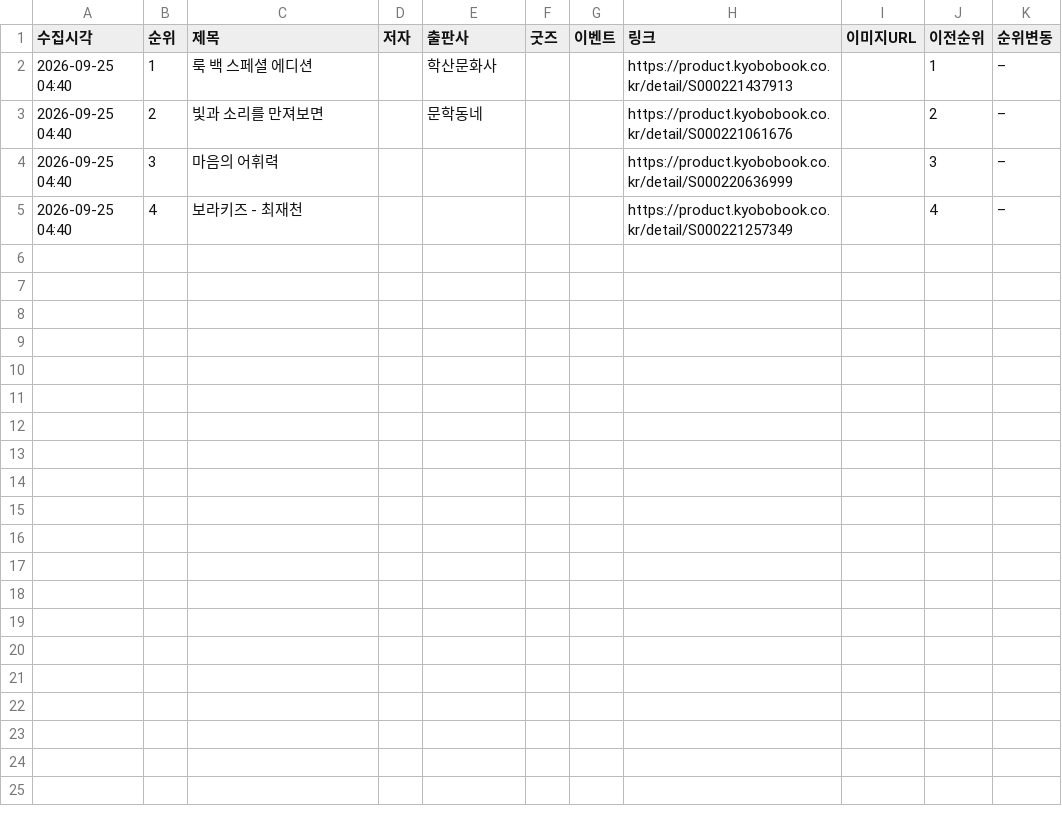
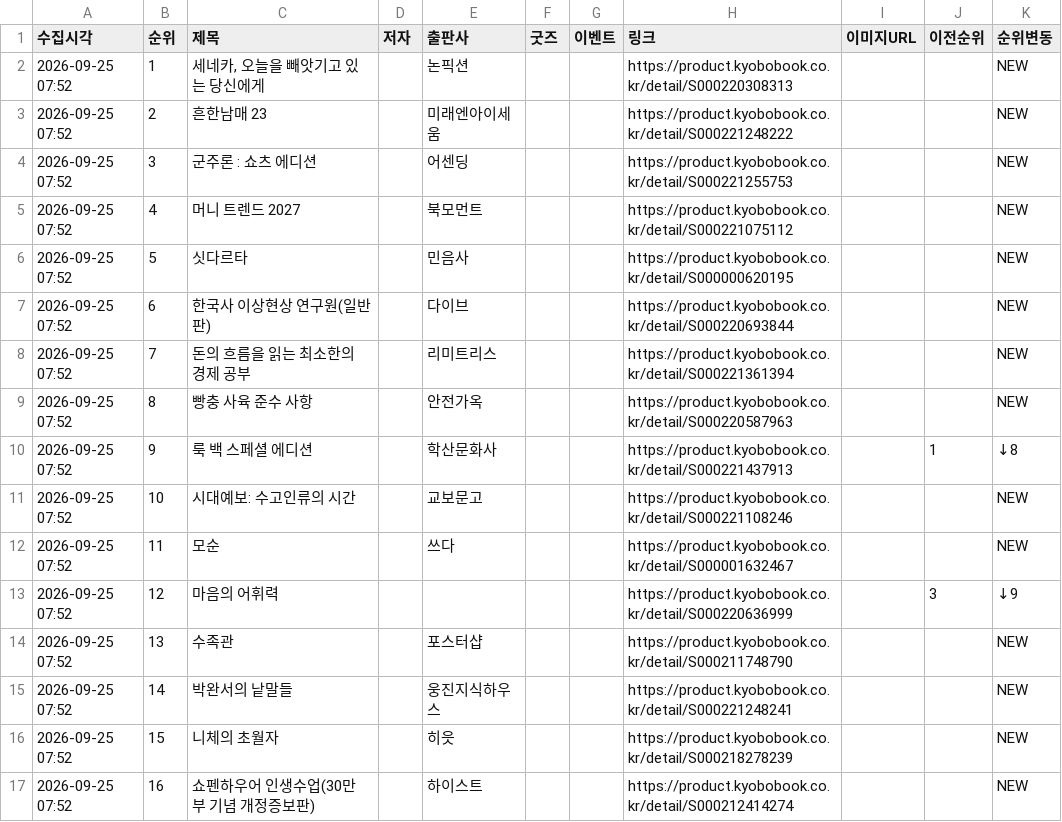
Before and after one commit to down-cyber/manga-bestseller, a CSV file: kyobo_manga.csv, drawn as a sheet.

```diff
--- a/kyobo_manga.csv
+++ b/kyobo_manga.csv
@@ -1,5 +1,17 @@
 수집시각,순위,제목,저자,출판사,굿즈,이벤트,링크,이미지URL,이전순위,순위변동
-2026-09-25 04:40,1,룩 백 스페셜 에디션,,학산문화사,,,https://product.kyobobook.co.kr/detail/S000221437913,,1,–
-2026-09-25 04:40,2,빛과 소리를 만져보면,,문학동네,,,https://product.kyobobook.co.kr/detail/S000221061676,,2,–
-2026-09-25 04:40,3,마음의 어휘력,,,,,https://product.kyobobook.co.kr/detail/S000220636999,,3,–
-2026-09-25 04:40,4,보라키즈 - 최재천,,,,,https://product.kyobobook.co.kr/detail/S000221257349,,4,–
+2026-09-25 07:52,1,"세네카, 오늘을 빼앗기고 있는 당신에게",,논픽션,,,https://product.kyobobook.co.kr/detail/S000220308313,,,NEW
+2026-09-25 07:52,2,흔한남매 23,,미래엔아이세움,,,https://product.kyobobook.co.kr/detail/S000221248222,,,NEW
+2026-09-25 07:52,3,군주론 : 쇼츠 에디션,,어센딩,,,https://product.kyobobook.co.kr/detail/S000221255753,,,NEW
+2026-09-25 07:52,4,머니 트렌드 2027,,북모먼트,,,https://product.kyobobook.co.kr/detail/S000221075112,,,NEW
+2026-09-25 07:52,5,싯다르타,,민음사,,,https://product.kyobobook.co.kr/detail/S000000620195,,,NEW
+2026-09-25 07:52,6,한국사 이상현상 연구원(일반판),,다이브,,,https://product.kyobobook.co.kr/detail/S000220693844,,,NEW
+2026-09-25 07:52,7,돈의 흐름을 읽는 최소한의 경제 공부,,리미트리스,,,https://product.kyobobook.co.kr/detail/S000221361394,,,NEW
+2026-09-25 07:52,8,빵충 사육 준수 사항,,안전가옥,,,https://product.kyobobook.co.kr/detail/S000220587963,,,NEW
+2026-09-25 07:52,9,룩 백 스페셜 에디션,,학산문화사,,,https://product.kyobobook.co.kr/detail/S000221437913,,1,↓8
+2026-09-25 07:52,10,시대예보: 수고인류의 시간,,교보문고,,,https://product.kyobobook.co.kr/detail/S000221108246,,,NEW
+2026-09-25 07:52,11,모순,,쓰다,,,https://product.kyobobook.co.kr/detail/S000001632467,,,NEW
+2026-09-25 07:52,12,마음의 어휘력,,,,,https://product.kyobobook.co.kr/detail/S000220636999,,3,↓9
+2026-09-25 07:52,13,수족관,,포스터샵,,,https://product.kyobobook.co.kr/detail/S000211748790,,,NEW
+2026-09-25 07:52,14,박완서의 낱말들,,웅진지식하우스,,,https://product.kyobobook.co.kr/detail/S000221248241,,,NEW
+2026-09-25 07:52,15,니체의 초월자,,히읏,,,https://product.kyobobook.co.kr/detail/S000218278239,,,NEW
+2026-09-25 07:52,16,쇼펜하우어 인생수업(30만 부 기념 개정증보판),,하이스트,,,https://product.kyobobook.co.kr/detail/S000212414274,,,NEW
```
Also changed, not shown: aladin_manga.csv, yes24_manga.csv, 1 other file.
